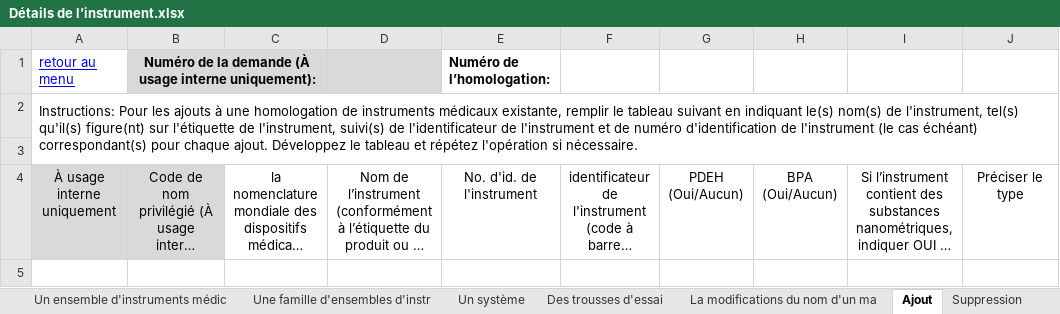
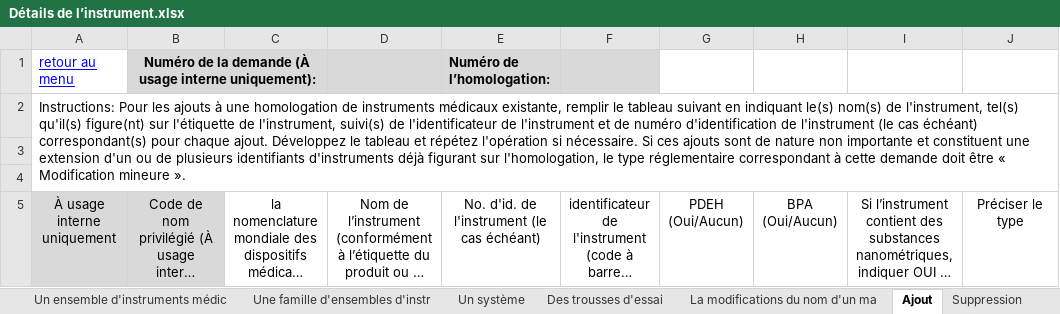
Before and after one commit to hres/REP-deploy, an Excel workbook: mds-test/Détails de l’instrument.xlsx, sheet Ajout, drawn as a sheet; only a part is shown; long unchanged cells end in …; values as stored, in another font and other column widths than the file's, no borders; conditional formats not drawn; addresses are those after the commit; rows hold the shown columns only; the diff names each change by its address in the sheet, - before the commit and + after, or states it on an @@ line.

```diff
--- a/mds-test/Détails de l’instrument.xlsx (sheet Ajout)
+++ b/mds-test/Détails de l’instrument.xlsx (sheet Ajout)
-E1:F1 fill: none
+E1:F1 fill: #D9D9D9
-A2: …si nécessaire.
+A2: …si nécessaire. Si ces ajouts sont de nature non importante et constituent une extension d'un ou de plusieurs identifiants d'instruments déjà figurant sur l'homologation, le type réglementaire correspondant à cette demande doit être « Modification mineure ».
+row 4: (empty)
-E5: No. d'id. de l'instrument
+E5: No. d'id. de l'instrument (le cas échéant)
```
Also changed, not shown: sheet ajout d'un Marque Privée, sheet Menu, mds-test/Device_Details.xlsx, 2 other files.
